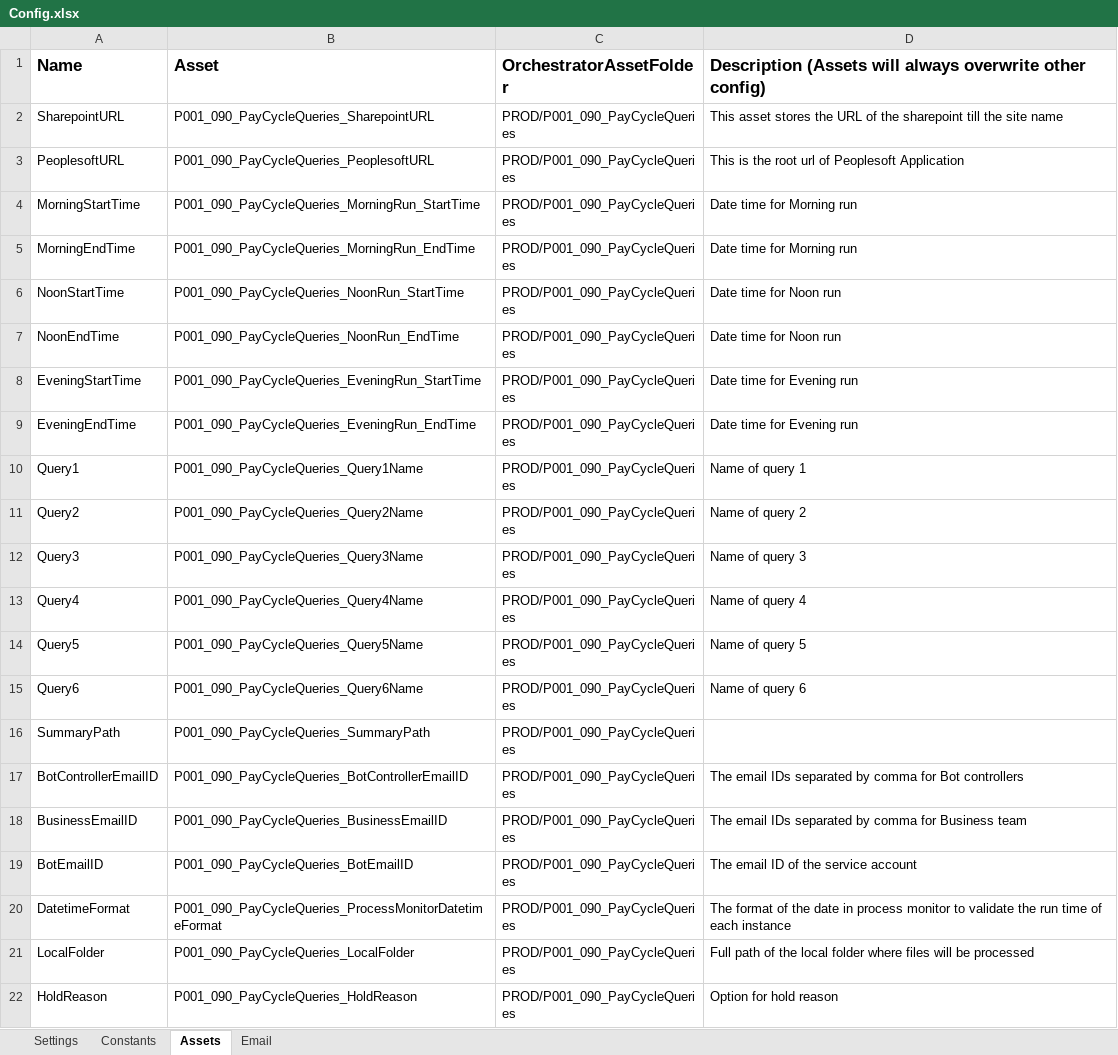
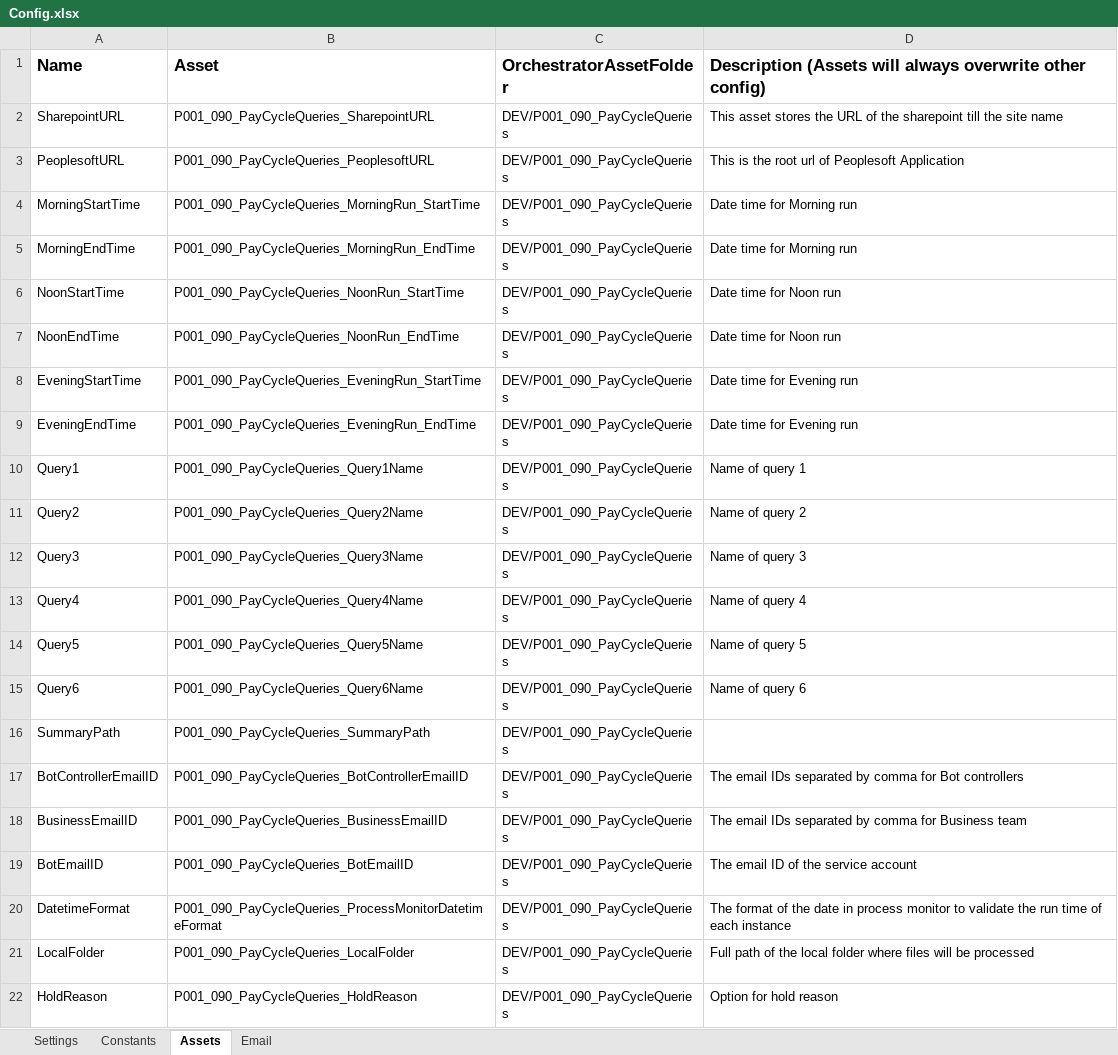
Before and after one commit to ok-omes-escrow/P0001_090_PayCyleQueries_Performer, an Excel workbook: Data/Config.xlsx, sheet Assets, drawn as a sheet; values as stored, in another font and other column widths than the file's, no borders; the diff names each change by its address in the sheet, - before the commit and + after, or states it on an @@ line.

```diff
--- a/Data/Config.xlsx (sheet Assets)
+++ b/Data/Config.xlsx (sheet Assets)
-C2:C22 (OrchestratorAssetFolder): PROD/P001_090_PayCycleQueries
+C2:C22 (OrchestratorAssetFolder): DEV/P001_090_PayCycleQueries
```
Also changed, not shown: sheet Settings, sheet Constants, Data/Summary Report/Summary_Template_Vouchers.xlsx, 5 other files.
